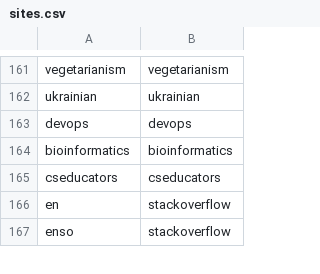
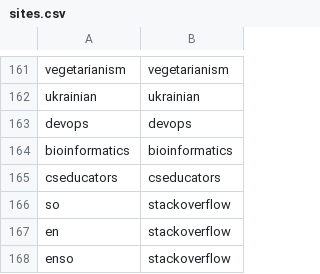
Before and after one commit to mymedia2/StackOverflowRobot, a CSV file: sites.csv, drawn as a sheet; only a part is shown, gaps mark what is left out.

```diff
--- a/sites.csv
+++ b/sites.csv
@@ -165,2 +165,3 @@ bioinformatics,bioinformatics
 cseducators,cseducators
+so,stackoverflow
 en,stackoverflow
```
Also changed, not shown: 2 other files.
